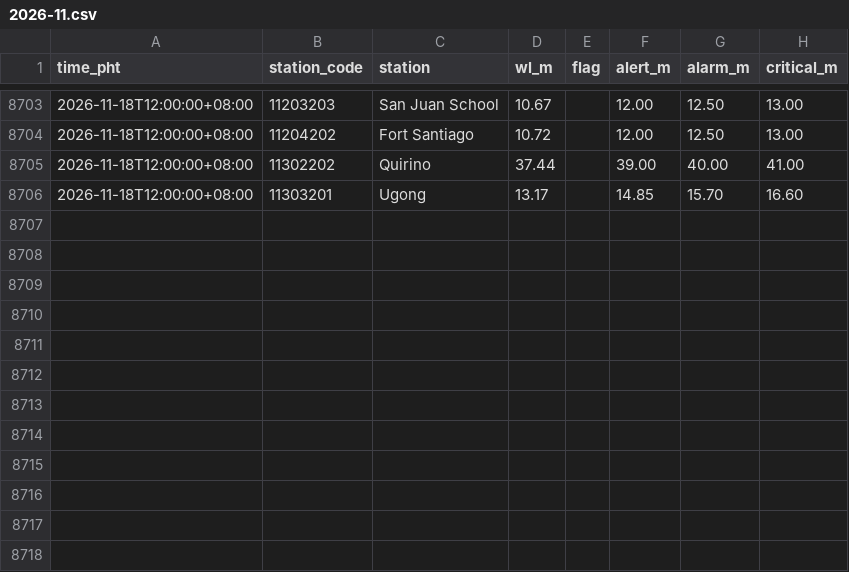
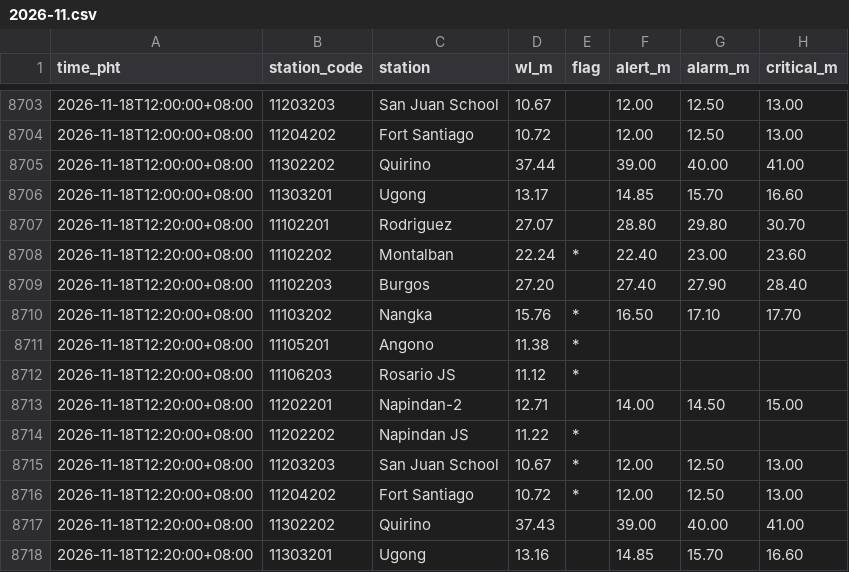
Before and after one commit to krystasis/ph-hazards, a CSV file: data/river_levels/2026-11.csv, drawn as a sheet; only a part is shown, gaps mark what is left out.

```diff
--- a/data/river_levels/2026-11.csv
+++ b/data/river_levels/2026-11.csv
@@ -8706 +8706,13 @@ time_pht,station_code,station,wl_m,flag,alert_m,alarm_m,critical_m
 2026-11-18T12:00:00+08:00,11303201,Ugong,13.17,,14.85,15.70,16.60
+2026-11-18T12:20:00+08:00,11102201,Rodriguez,27.07,,28.80,29.80,30.70
+2026-11-18T12:20:00+08:00,11102202,Montalban,22.24,*,22.40,23.00,23.60
+2026-11-18T12:20:00+08:00,11102203,Burgos,27.20,,27.40,27.90,28.40
+2026-11-18T12:20:00+08:00,11103202,Nangka,15.76,*,16.50,17.10,17.70
+2026-11-18T12:20:00+08:00,11105201,Angono,11.38,*,,,
+2026-11-18T12:20:00+08:00,11106203,Rosario JS,11.12,*,,,
+2026-11-18T12:20:00+08:00,11202201,Napindan-2,12.71,,14.00,14.50,15.00
+2026-11-18T12:20:00+08:00,11202202,Napindan JS,11.22,*,,,
+2026-11-18T12:20:00+08:00,11203203,San Juan School,10.67,*,12.00,12.50,13.00
+2026-11-18T12:20:00+08:00,11204202,Fort Santiago,10.72,*,12.00,12.50,13.00
+2026-11-18T12:20:00+08:00,11302202,Quirino,37.43,,39.00,40.00,41.00
+2026-11-18T12:20:00+08:00,11303201,Ugong,13.16,,14.85,15.70,16.60
```
Also changed, not shown: 4 other files.
